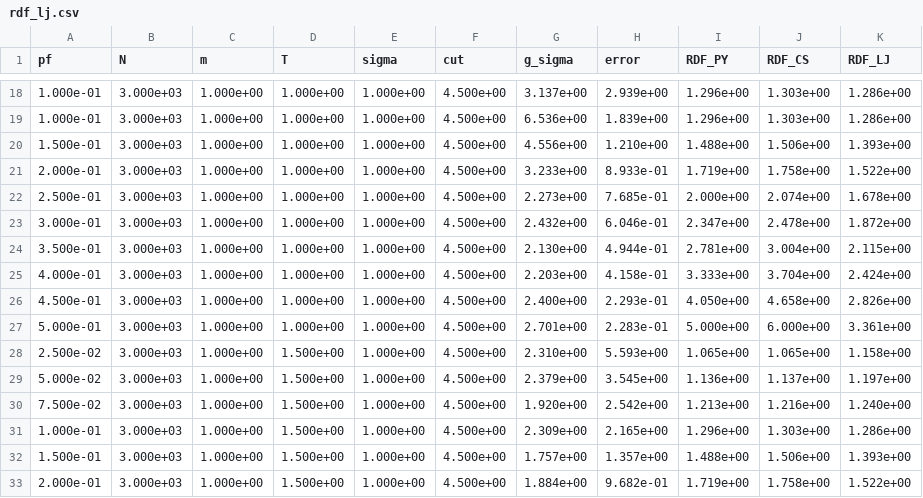
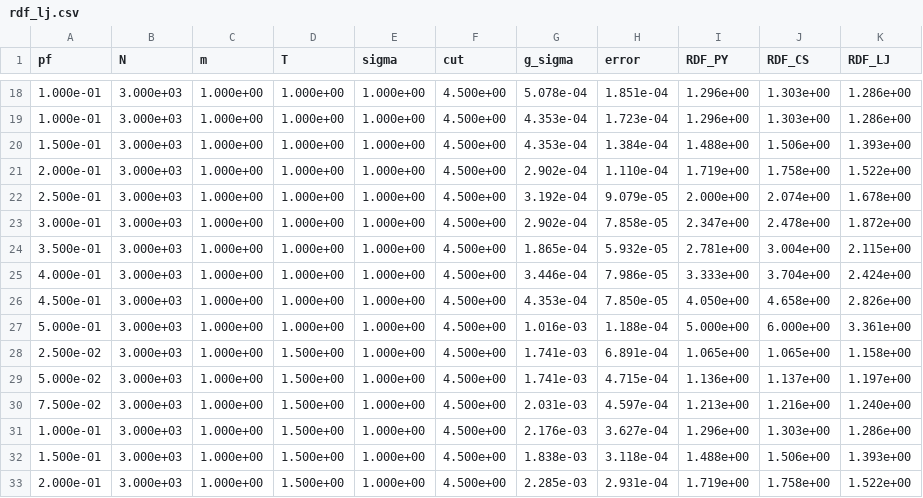
Before and after one commit to jonasbue/MD_viscosity, a CSV file: data/processed/rdf_lj.csv, drawn as a sheet; only a part is shown, gaps mark what is left out; the diff covers the shown part only.

```diff
--- a/data/processed/rdf_lj.csv
+++ b/data/processed/rdf_lj.csv
@@ -18,16 +18,16 @@ pf, N, m, T, sigma, cut, g_sigma, error, RDF_PY, RDF_CS, RDF_LJ
-1.000e-01, 3.000e+03, 1.000e+00, 1.000e+00, 1.000e+00, 4.500e+00, 3.137e+00, 2.939e+00, 1.296e+00, 1.303e+00, 1.286e+00
-1.000e-01, 3.000e+03, 1.000e+00, 1.000e+00, 1.000e+00, 4.500e+00, 6.536e+00, 1.839e+00, 1.296e+00, 1.303e+00, 1.286e+00
-1.500e-01, 3.000e+03, 1.000e+00, 1.000e+00, 1.000e+00, 4.500e+00, 4.556e+00, 1.210e+00, 1.488e+00, 1.506e+00, 1.393e+00
-2.000e-01, 3.000e+03, 1.000e+00, 1.000e+00, 1.000e+00, 4.500e+00, 3.233e+00, 8.933e-01, 1.719e+00, 1.758e+00, 1.522e+00
-2.500e-01, 3.000e+03, 1.000e+00, 1.000e+00, 1.000e+00, 4.500e+00, 2.273e+00, 7.685e-01, 2.000e+00, 2.074e+00, 1.678e+00
-3.000e-01, 3.000e+03, 1.000e+00, 1.000e+00, 1.000e+00, 4.500e+00, 2.432e+00, 6.046e-01, 2.347e+00, 2.478e+00, 1.872e+00
-3.500e-01, 3.000e+03, 1.000e+00, 1.000e+00, 1.000e+00, 4.500e+00, 2.130e+00, 4.944e-01, 2.781e+00, 3.004e+00, 2.115e+00
-4.000e-01, 3.000e+03, 1.000e+00, 1.000e+00, 1.000e+00, 4.500e+00, 2.203e+00, 4.158e-01, 3.333e+00, 3.704e+00, 2.424e+00
-4.500e-01, 3.000e+03, 1.000e+00, 1.000e+00, 1.000e+00, 4.500e+00, 2.400e+00, 2.293e-01, 4.050e+00, 4.658e+00, 2.826e+00
-5.000e-01, 3.000e+03, 1.000e+00, 1.000e+00, 1.000e+00, 4.500e+00, 2.701e+00, 2.283e-01, 5.000e+00, 6.000e+00, 3.361e+00
-2.500e-02, 3.000e+03, 1.000e+00, 1.500e+00, 1.000e+00, 4.500e+00, 2.310e+00, 5.593e+00, 1.065e+00, 1.065e+00, 1.158e+00
-5.000e-02, 3.000e+03, 1.000e+00, 1.500e+00, 1.000e+00, 4.500e+00, 2.379e+00, 3.545e+00, 1.136e+00, 1.137e+00, 1.197e+00
-7.500e-02, 3.000e+03, 1.000e+00, 1.500e+00, 1.000e+00, 4.500e+00, 1.920e+00, 2.542e+00, 1.213e+00, 1.216e+00, 1.240e+00
-1.000e-01, 3.000e+03, 1.000e+00, 1.500e+00, 1.000e+00, 4.500e+00, 2.309e+00, 2.165e+00, 1.296e+00, 1.303e+00, 1.286e+00
-1.500e-01, 3.000e+03, 1.000e+00, 1.500e+00, 1.000e+00, 4.500e+00, 1.757e+00, 1.357e+00, 1.488e+00, 1.506e+00, 1.393e+00
-2.000e-01, 3.000e+03, 1.000e+00, 1.500e+00, 1.000e+00, 4.500e+00, 1.884e+00, 9.682e-01, 1.719e+00, 1.758e+00, 1.522e+00
+1.000e-01, 3.000e+03, 1.000e+00, 1.000e+00, 1.000e+00, 4.500e+00, 5.078e-04, 1.851e-04, 1.296e+00, 1.303e+00, 1.286e+00
+1.000e-01, 3.000e+03, 1.000e+00, 1.000e+00, 1.000e+00, 4.500e+00, 4.353e-04, 1.723e-04, 1.296e+00, 1.303e+00, 1.286e+00
+1.500e-01, 3.000e+03, 1.000e+00, 1.000e+00, 1.000e+00, 4.500e+00, 4.353e-04, 1.384e-04, 1.488e+00, 1.506e+00, 1.393e+00
+2.000e-01, 3.000e+03, 1.000e+00, 1.000e+00, 1.000e+00, 4.500e+00, 2.902e-04, 1.110e-04, 1.719e+00, 1.758e+00, 1.522e+00
+2.500e-01, 3.000e+03, 1.000e+00, 1.000e+00, 1.000e+00, 4.500e+00, 3.192e-04, 9.079e-05, 2.000e+00, 2.074e+00, 1.678e+00
+3.000e-01, 3.000e+03, 1.000e+00, 1.000e+00, 1.000e+00, 4.500e+00, 2.902e-04, 7.858e-05, 2.347e+00, 2.478e+00, 1.872e+00
+3.500e-01, 3.000e+03, 1.000e+00, 1.000e+00, 1.000e+00, 4.500e+00, 1.865e-04, 5.932e-05, 2.781e+00, 3.004e+00, 2.115e+00
+4.000e-01, 3.000e+03, 1.000e+00, 1.000e+00, 1.000e+00, 4.500e+00, 3.446e-04, 7.986e-05, 3.333e+00, 3.704e+00, 2.424e+00
+4.500e-01, 3.000e+03, 1.000e+00, 1.000e+00, 1.000e+00, 4.500e+00, 4.353e-04, 7.850e-05, 4.050e+00, 4.658e+00, 2.826e+00
+5.000e-01, 3.000e+03, 1.000e+00, 1.000e+00, 1.000e+00, 4.500e+00, 1.016e-03, 1.188e-04, 5.000e+00, 6.000e+00, 3.361e+00
+2.500e-02, 3.000e+03, 1.000e+00, 1.500e+00, 1.000e+00, 4.500e+00, 1.741e-03, 6.891e-04, 1.065e+00, 1.065e+00, 1.158e+00
+5.000e-02, 3.000e+03, 1.000e+00, 1.500e+00, 1.000e+00, 4.500e+00, 1.741e-03, 4.715e-04, 1.136e+00, 1.137e+00, 1.197e+00
+7.500e-02, 3.000e+03, 1.000e+00, 1.500e+00, 1.000e+00, 4.500e+00, 2.031e-03, 4.597e-04, 1.213e+00, 1.216e+00, 1.240e+00
+1.000e-01, 3.000e+03, 1.000e+00, 1.500e+00, 1.000e+00, 4.500e+00, 2.176e-03, 3.627e-04, 1.296e+00, 1.303e+00, 1.286e+00
+1.500e-01, 3.000e+03, 1.000e+00, 1.500e+00, 1.000e+00, 4.500e+00, 1.838e-03, 3.118e-04, 1.488e+00, 1.506e+00, 1.393e+00
+2.000e-01, 3.000e+03, 1.000e+00, 1.500e+00, 1.000e+00, 4.500e+00, 2.285e-03, 2.931e-04, 1.719e+00, 1.758e+00, 1.522e+00
```
Also changed, not shown: 68 edited cells elsewhere in this file, data/processed/visc_lj.csv, 12 other files.
